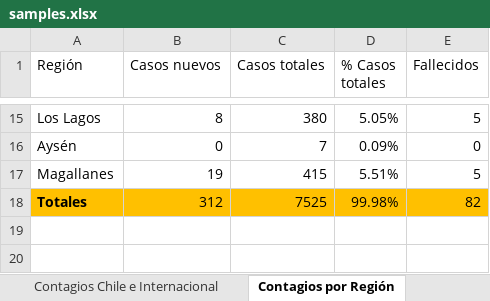
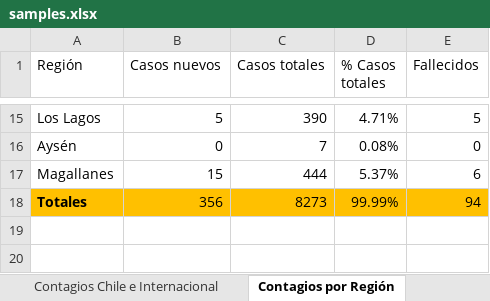
Before and after one commit to showiz/coronagraph, an Excel workbook: samples.xlsx, sheet Contagios por Región, drawn as a sheet; only a part is shown, gaps mark what is left out; values as stored, in another font and other column widths than the file's, no borders; charts and pictures and table styles not drawn; removed rows and columns are numbered as before the commit, all else as after; the diff covers the shown part only; the diff names each change by its address in the sheet, - before the commit and + after, or states it on an @@ line.

```diff
--- a/samples.xlsx (sheet Contagios por Región)
+++ b/samples.xlsx (sheet Contagios por Región)
-B15 (Casos nuevos): 8
+B15 (Casos nuevos): 5
-C15 (Casos totales): 380
+C15 (Casos totales): 390
-D15 (% Casos totales): 5.05%
+D15 (% Casos totales): 4.71%
-D16 (% Casos totales): 0.09%
+D16 (% Casos totales): 0.08%
-row 17: Magallanes | 19 | 415 | 5.51% | 5
-row 18: Totales | 312 | 7525 | 99.98% | 82
+row 17: Magallanes | 15 | 444 | 5.37% | 6
+row 18: Totales | 356 | 8273 | 99.99% | 94
```
Also changed, not shown: 4 added rows, 4 removed rows and 23 edited cells elsewhere in this sheet, 1 other file.
